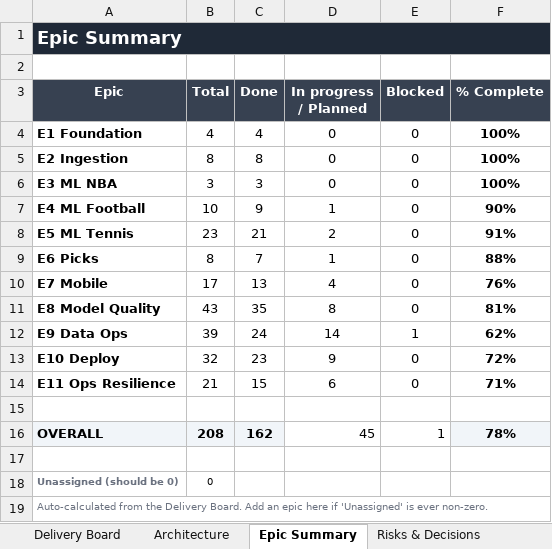
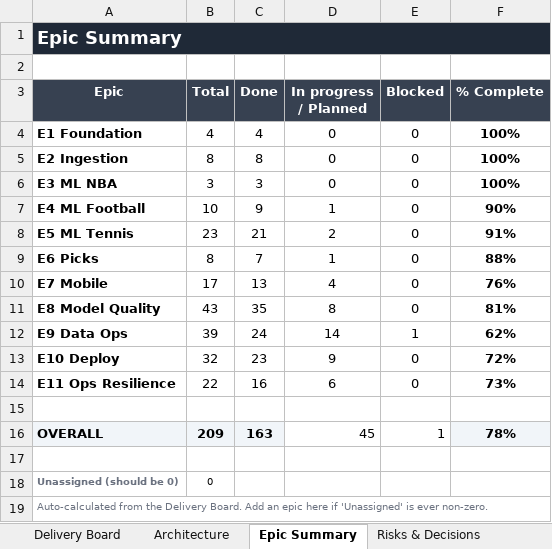
Before and after one commit to UsangR01/sportiq, an Excel workbook: SportIQ-Delivery-Board.xlsx, sheet Epic Summary, drawn as a sheet; values as stored, in another font and other column widths than the file's, no borders; conditional formats not drawn; the diff names each change by its address in the sheet, - before the commit and + after, or states it on an @@ line.

```diff
--- a/SportIQ-Delivery-Board.xlsx (sheet Epic Summary)
+++ b/SportIQ-Delivery-Board.xlsx (sheet Epic Summary)
-B14 (Total): 21
+B14 (Total): 22
-C14 (Done): 15
+C14 (Done): 16
-F14 (% Complete): 71%
+F14 (% Complete): 73%
-B16 (Total): 208
+B16 (Total): 209
-C16 (Done): 162
+C16 (Done): 163
```
Also changed, not shown: sheet Delivery Board, sheet Risks & Decisions.
